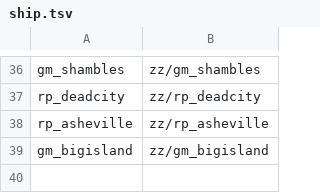
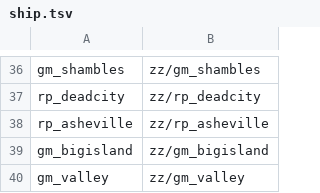
Before and after one commit to zees-games/zombie-zone-maps, a TSV file: tools/convert/ship.tsv, drawn as a sheet; only a part is shown, gaps mark what is left out.

```diff
--- a/tools/convert/ship.tsv
+++ b/tools/convert/ship.tsv
@@ -39 +39,2 @@ rp_asheville	zz/rp_asheville
 gm_bigisland	zz/gm_bigisland
+gm_valley	zz/gm_valley
```
Also changed, not shown: 5 other files.
